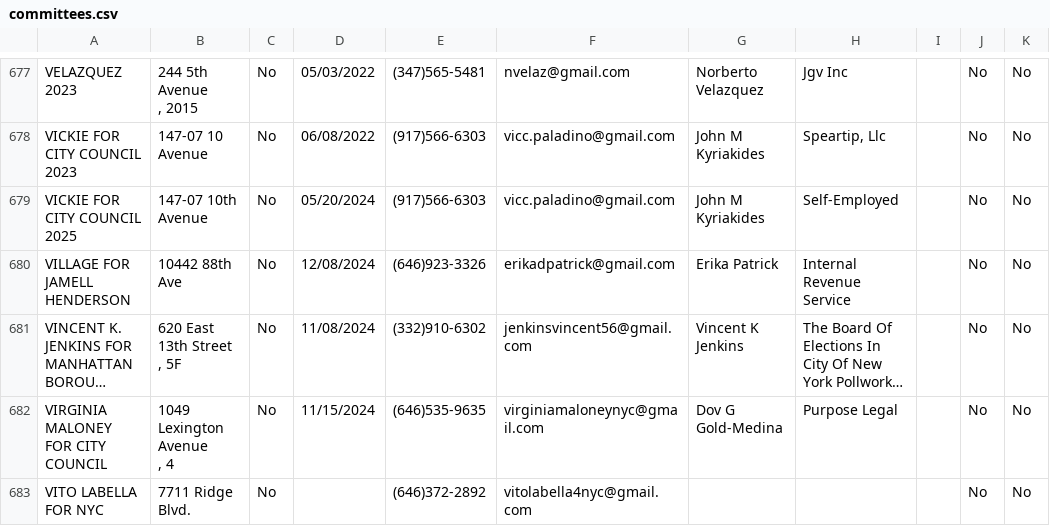
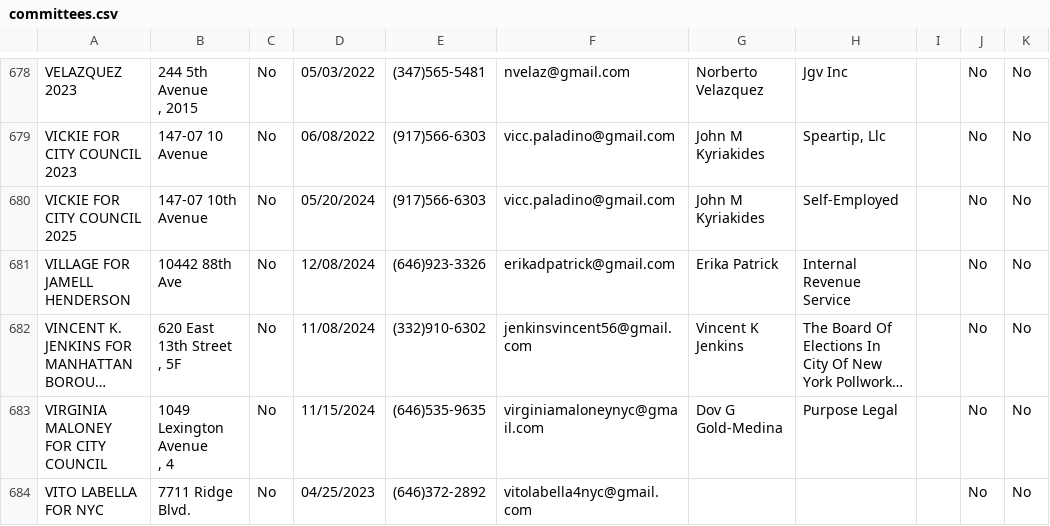
Before and after one commit to fedex1/campaign-tracker, a CSV file: committees.csv, drawn as a sheet; only a part is shown, gaps mark what is left out; long unchanged cells end in …; addresses are those after the commit; the diff covers the shown part only; the diff names each change by its address in the sheet, - before the commit and + after, or states it on an @@ line.

```diff
--- a/committees.csv
+++ b/committees.csv
-D684: (empty)
+D684: 04/25/2023
```
Also changed, not shown: 1 added row, 1 removed row and 3 edited cells elsewhere in this file, nyccfb_info_public_reports_pclt_25.htm.csv, 1 other file.
